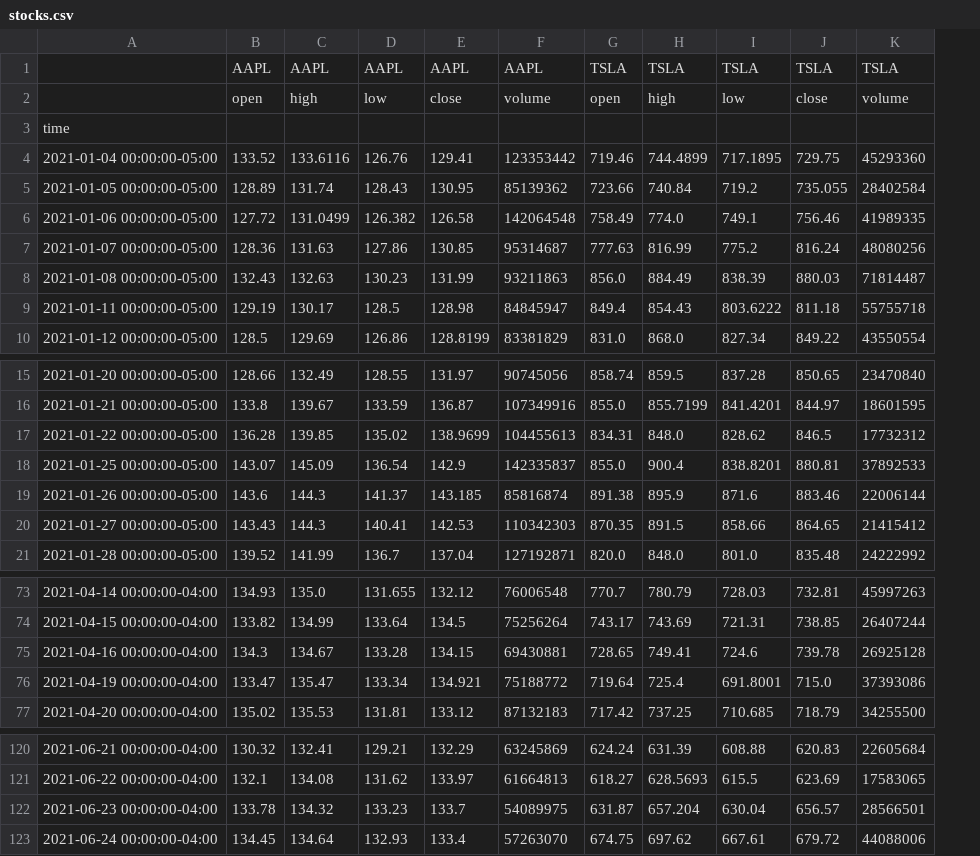
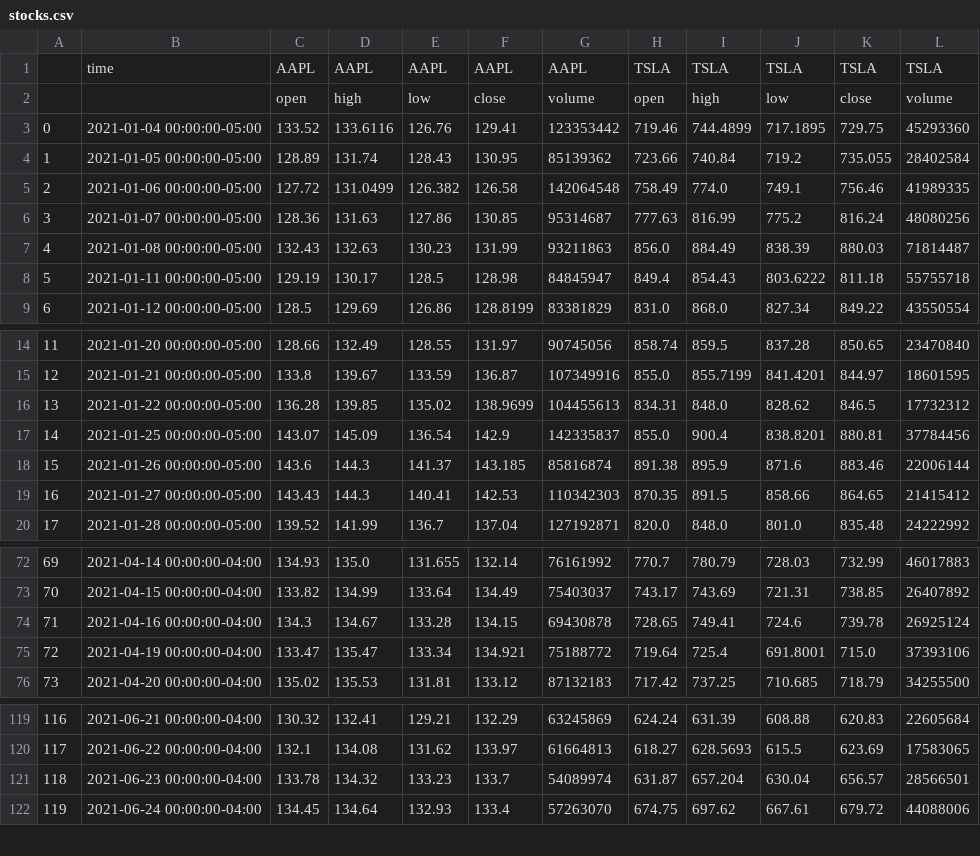
Before and after one commit to mitchjr9/Project-1-Group-2, a CSV file: resources/stocks.csv, drawn as a sheet; only a part is shown, gaps mark what is left out; removed rows and columns are numbered as before the commit, all else as after; the diff covers the shown part only; the diff names each change by its address in the sheet, - before the commit and + after, or states it on an @@ line.

```diff
--- a/resources/stocks.csv
+++ b/resources/stocks.csv
+column A, rows 3-9: 0 | 1 | 2 | 3 | 4 | 5 | 6; rows 14-20: 11 | 12 | 13 | 14 | 15 | 16 | 17; rows 72-76: 69 | 70 | 71 | 72 | 73; rows 119-122: 116 | 117 | 118 | 119
-B1: (empty)
+B1: time
-row 3: time
-L17: 37892533
+L17: 37784456
-F72: 132.12
+F72: 132.14
-G72: 76006548
+G72: 76161992
-K72: 732.81
+K72: 732.99
-L72: 45997263
+L72: 46017883
-F73: 134.5
+F73: 134.49
-G73: 75256264
+G73: 75403037
-L73: 26407244
+L73: 26407892
-G74: 69430881
+G74: 69430878
-L74: 26925128
+L74: 26925124
-L75: 37393086
+L75: 37393106
-G121: 54089975
+G121: 54089974
```
Also changed, not shown: 64 edited cells elsewhere in this file, 1 other file.
